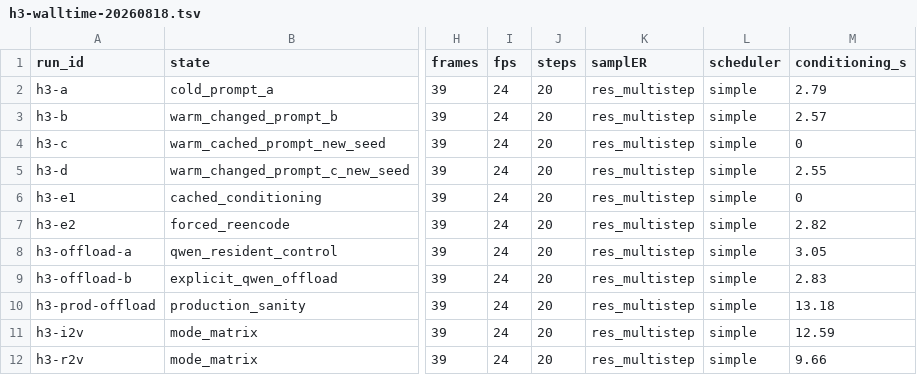
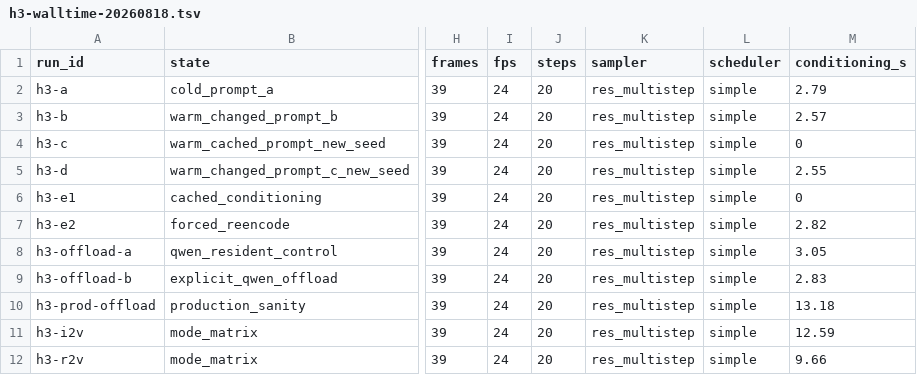
Before and after one commit to boxwrench/R9700, a TSV file: data/experimental/h3-walltime-20260818.tsv, drawn as a sheet; only a part is shown, gaps mark what is left out; the diff names each change by its address in the sheet, - before the commit and + after, or states it on an @@ line.

Commit message:
data: fix H3 TSV sampler column name

```diff
--- a/data/experimental/h3-walltime-20260818.tsv
+++ b/data/experimental/h3-walltime-20260818.tsv
-K1: samplER
+K1: sampler
```
